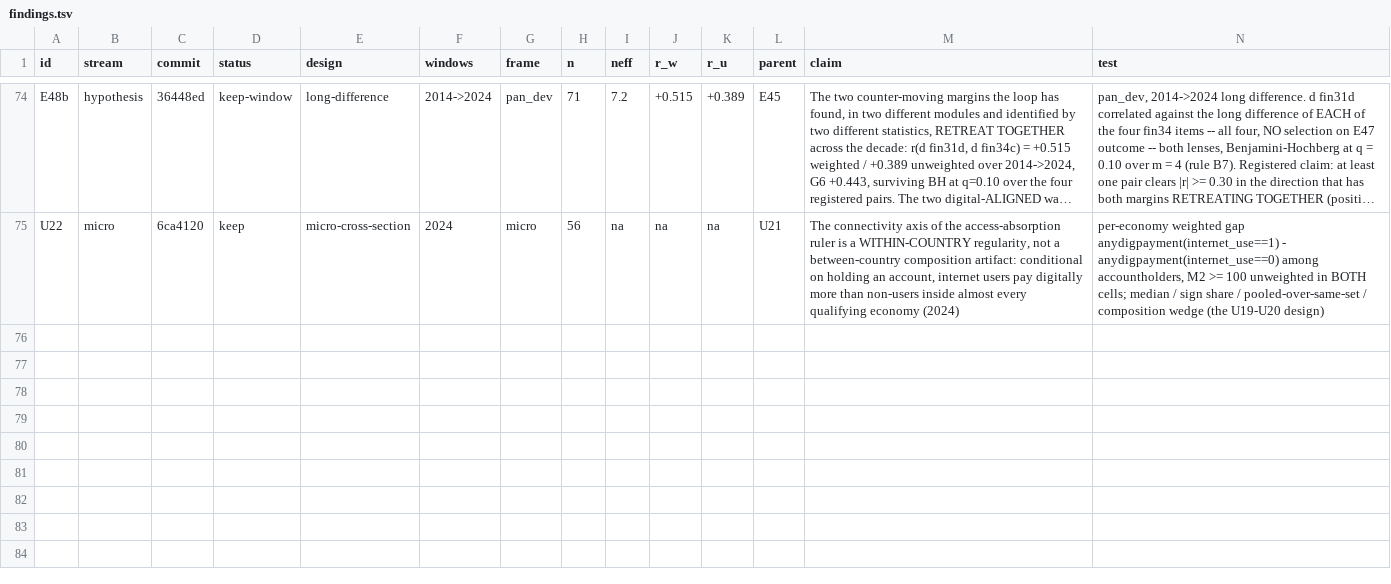
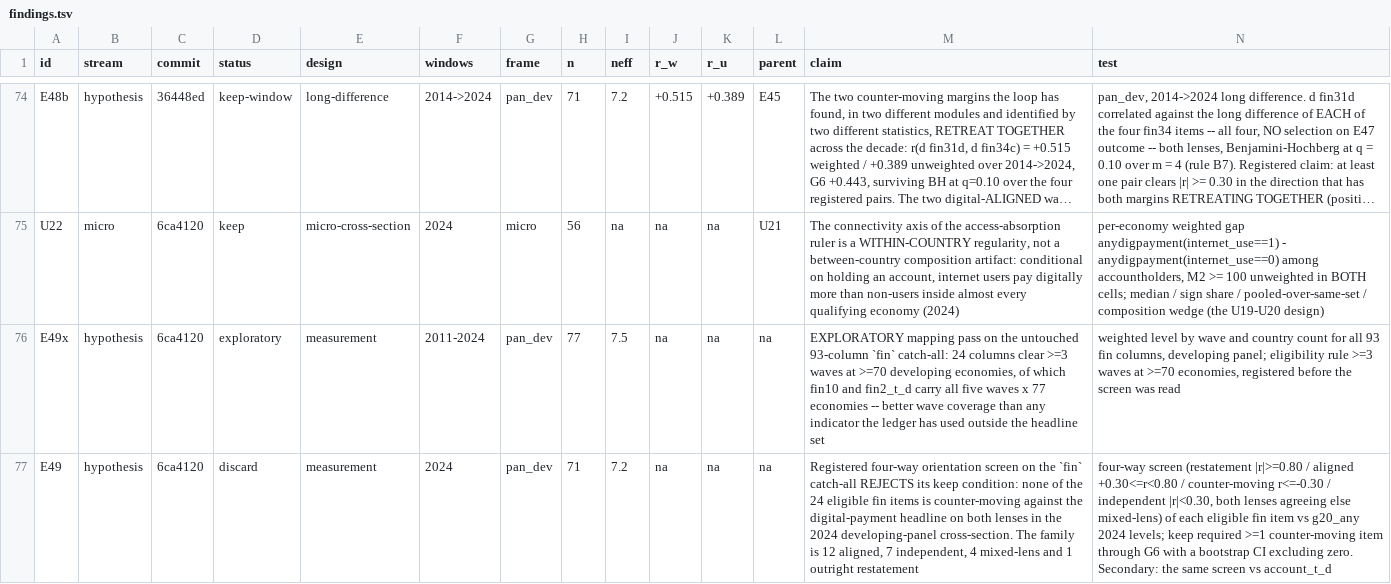
Before and after one commit to grgbkv/financial-inclusion-findex-2025, a TSV file: 05_AutoResearch/findings.tsv, drawn as a sheet; only a part is shown, gaps mark what is left out; long unchanged cells end in …; rows hold the shown columns only; the diff names each change by its address in the sheet, - before the commit and + after, or states it on an @@ line.

Commit message:
E49 verdict DISCARD as registered (0 of 24 eligible fin items counter-moving on both lenses; fin26a is an outright restatement at +0.933) + E49x exploratory mapping to HARNESS_V2_NOTES.md item 9; make_index.py gains an 'exploratory' status for mapping passes

```diff
--- a/05_AutoResearch/findings.tsv
+++ b/05_AutoResearch/findings.tsv
+row 76: E49x | hypothesis | 6ca4120 | exploratory | measurement | 2011-2024 | pan_dev | 77 | 7.5 | na | na | na | EXPLORATORY mapping pass on the untouched 93-column `fin` catch-all: 24 columns clear >=3 waves at >=70 developing economies, of which fin10 and fin2_t_d carry all five waves x 77 economies -- better wave coverage than any indicator the ledger has used outside the headline set | weighted level by wave and country count for all 93 fin columns, developing panel; eligibility rule >=3 waves at >=70 economies, registered before the screen was read
+row 77: E49 | hypothesis | 6ca4120 | discard | measurement | 2024 | pan_dev | 71 | 7.2 | na | na | na | Registered four-way orientation screen on the `fin` catch-all REJECTS its keep condition: none of the 24 eligible fin items is counter-moving against the digital-payment headline on both lenses in the 2024 developing-panel cross-section. The family is 12 aligned, 7 independent, 4 mixed-lens and 1 outright restatement | four-way screen (restatement |r|>=0.80 / aligned +0.30<=r<0.80 / counter-moving r<=-0.30 / independent |r|<0.30, both lenses agreeing else mixed-lens) of each eligible fin item vs g20_any 2024 levels; keep required >=1 counter-moving item through G6 with a bootstrap CI excluding zero. Secondary: the same screen vs account_t_d
```
Also changed, not shown: 3 other files.
